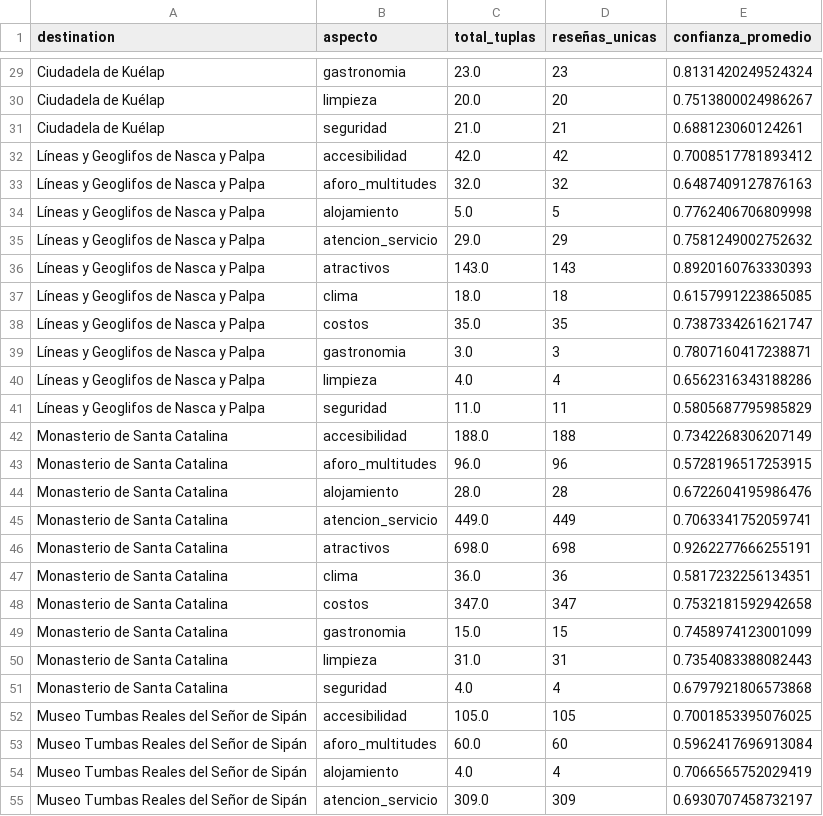
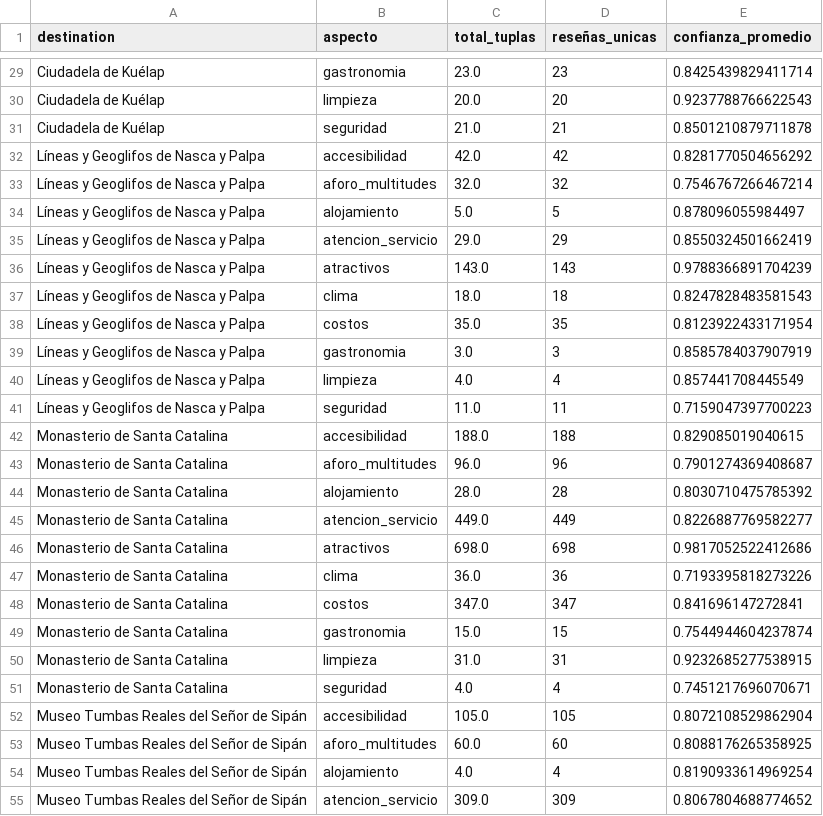
Before and after one commit to AlvaroXD12/ABSA_Turismo_Fase2_V3, a CSV file: outputs/matrices/soporte_destino_aspecto.csv, drawn as a sheet; only a part is shown, gaps mark what is left out; the diff covers the shown part only; the diff names each change by its address in the sheet, - before the commit and + after, or states it on an @@ line.

```diff
--- a/outputs/matrices/soporte_destino_aspecto.csv
+++ b/outputs/matrices/soporte_destino_aspecto.csv
-E29 (confianza_promedio): 0.8131420249524324
+E29 (confianza_promedio): 0.8425439829411714
-E30 (confianza_promedio): 0.7513800024986267
+E30 (confianza_promedio): 0.9237788766622543
-E31 (confianza_promedio): 0.688123060124261
+E31 (confianza_promedio): 0.8501210879711878
-E32 (confianza_promedio): 0.7008517781893412
+E32 (confianza_promedio): 0.8281770504656292
-E33 (confianza_promedio): 0.6487409127876163
+E33 (confianza_promedio): 0.7546767266467214
-E34 (confianza_promedio): 0.7762406706809998
+E34 (confianza_promedio): 0.878096055984497
-E35 (confianza_promedio): 0.7581249002752632
+E35 (confianza_promedio): 0.8550324501662419
-E36 (confianza_promedio): 0.8920160763330393
+E36 (confianza_promedio): 0.9788366891704239
-E37 (confianza_promedio): 0.6157991223865085
+E37 (confianza_promedio): 0.8247828483581543
-E38 (confianza_promedio): 0.7387334261621747
+E38 (confianza_promedio): 0.8123922433171954
-E39 (confianza_promedio): 0.7807160417238871
+E39 (confianza_promedio): 0.8585784037907919
-E40 (confianza_promedio): 0.6562316343188286
+E40 (confianza_promedio): 0.857441708445549
-E41 (confianza_promedio): 0.5805687795985829
+E41 (confianza_promedio): 0.7159047397700223
-E42 (confianza_promedio): 0.7342268306207149
+E42 (confianza_promedio): 0.829085019040615
-E43 (confianza_promedio): 0.5728196517253915
+E43 (confianza_promedio): 0.7901274369408687
-E44 (confianza_promedio): 0.6722604195986476
+E44 (confianza_promedio): 0.8030710475785392
-E45 (confianza_promedio): 0.7063341752059741
+E45 (confianza_promedio): 0.8226887769582277
-E46 (confianza_promedio): 0.9262277666255191
+E46 (confianza_promedio): 0.9817052522412686
-E47 (confianza_promedio): 0.5817232256134351
+E47 (confianza_promedio): 0.7193395818273226
-E48 (confianza_promedio): 0.7532181592942658
+E48 (confianza_promedio): 0.841696147272841
-E49 (confianza_promedio): 0.7458974123001099
+E49 (confianza_promedio): 0.7544944604237874
-E50 (confianza_promedio): 0.7354083388082443
+E50 (confianza_promedio): 0.9232685277538915
-E51 (confianza_promedio): 0.6797921806573868
+E51 (confianza_promedio): 0.7451217696070671
-E52 (confianza_promedio): 0.7001853395076025
+E52 (confianza_promedio): 0.8072108529862904
-E53 (confianza_promedio): 0.5962417696913084
+E53 (confianza_promedio): 0.8088176265358925
-E54 (confianza_promedio): 0.7066565752029419
+E54 (confianza_promedio): 0.8190933614969254
-E55 (confianza_promedio): 0.6930707458732197
+E55 (confianza_promedio): 0.8067804688774652
```
Also changed, not shown: 73 edited cells elsewhere in this file, outputs/matrices/diagnostico_aspectos_fase3.csv, outputs/matrices/matriz_absa_detallada.csv, 23 other files.
